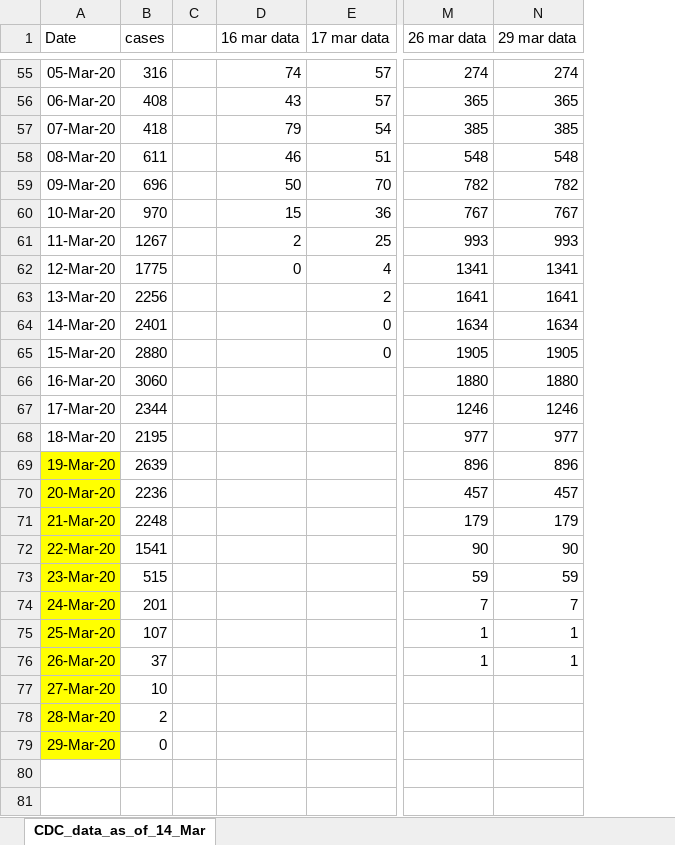
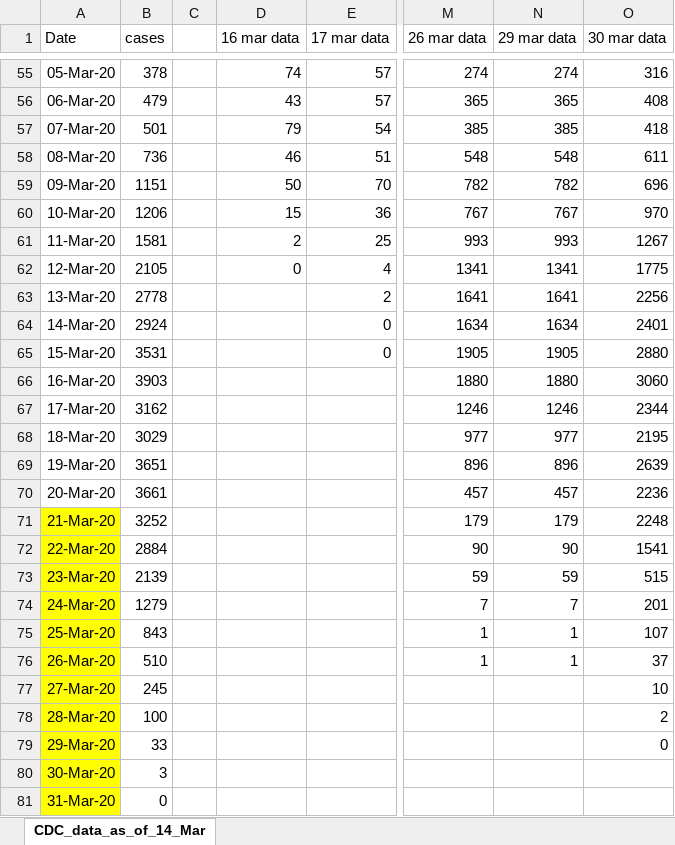
Before and after one commit to ab9sq/Covid-19, an Excel workbook: data/CDC_data.xlsx, sheet CDC_data_as_of_14_Mar, drawn as a sheet; only a part is shown, gaps mark what is left out; values as stored, in another font and other column widths than the file's, no borders; rows hold the shown columns only; the diff covers the shown part only; the diff names each change by its address in the sheet, - before the commit and + after, or states it on an @@ line.

```diff
--- a/data/CDC_data.xlsx (sheet CDC_data_as_of_14_Mar)
+++ b/data/CDC_data.xlsx (sheet CDC_data_as_of_14_Mar)
+column O (30 mar data), rows 55-79: 316 | 408 | 418 | 611 | 696 | 970 | 1267 | 1775 | 2256 | 2401 | 2880 | 3060 | 2344 | 2195 | 2639 | 2236 | 2248 | 1541 | 515 | 201 | 107 | 37 | 10 | 2 | 0
-B55 (cases): 316
+B55 (cases): 378
-B56 (cases): 408
+B56 (cases): 479
-B57 (cases): 418
+B57 (cases): 501
-B58 (cases): 611
+B58 (cases): 736
-B59 (cases): 696
+B59 (cases): 1151
-B60 (cases): 970
+B60 (cases): 1206
-B61 (cases): 1267
+B61 (cases): 1581
-B62 (cases): 1775
+B62 (cases): 2105
-B63 (cases): 2256
+B63 (cases): 2778
-B64 (cases): 2401
+B64 (cases): 2924
-B65 (cases): 2880
+B65 (cases): 3531
-B66 (cases): 3060
+B66 (cases): 3903
-B67 (cases): 2344
+B67 (cases): 3162
-B68 (cases): 2195
+B68 (cases): 3029
-A69:A70 fill: #FFFF00
+A69:A70 fill: none
-B69 (cases): 2639
+B69 (cases): 3651
-B70 (cases): 2236
+B70 (cases): 3661
-B71 (cases): 2248
+B71 (cases): 3252
-B72 (cases): 1541
+B72 (cases): 2884
-B73 (cases): 515
+B73 (cases): 2139
-B74 (cases): 201
+B74 (cases): 1279
-B75 (cases): 107
+B75 (cases): 843
-B76 (cases): 37
+B76 (cases): 510
-B77 (cases): 10
+B77 (cases): 245
-B78 (cases): 2
+B78 (cases): 100
-B79 (cases): 0
+B79 (cases): 33
+row 80: 30-Mar-20 | 3
+row 81: 31-Mar-20 | 0
```
Also changed, not shown: 26 edited cells elsewhere in this sheet, 4 other files.
